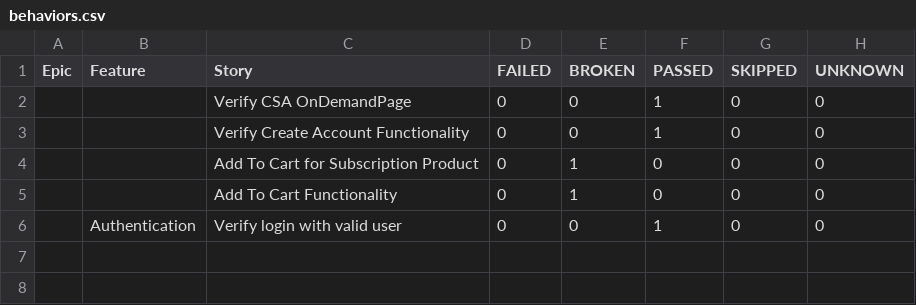
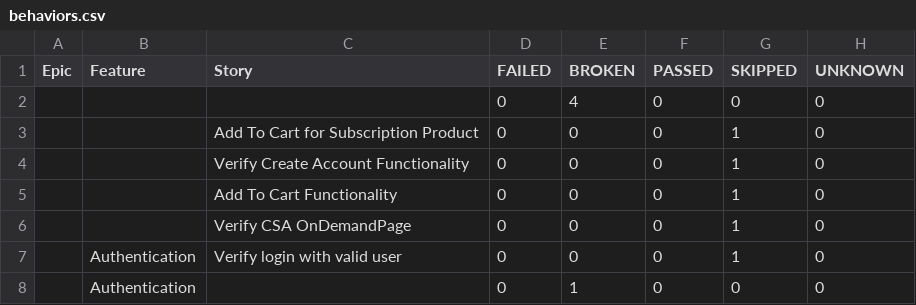
Before and after one commit to santoshadupa1/csagroupstore, a CSV file: data/behaviors.csv, drawn as a sheet.

```diff
--- a/data/behaviors.csv
+++ b/data/behaviors.csv
@@ -1,6 +1,8 @@
 "Epic","Feature","Story","FAILED","BROKEN","PASSED","SKIPPED","UNKNOWN"
-"","","Verify CSA OnDemandPage","0","0","1","0","0"
-"","","Verify Create Account Functionality","0","0","1","0","0"
-"","","Add To Cart for Subscription Product","0","1","0","0","0"
-"","","Add To Cart Functionality","0","1","0","0","0"
-"","Authentication","Verify login with valid user","0","0","1","0","0"
+"","","","0","4","0","0","0"
+"","","Add To Cart for Subscription Product","0","0","0","1","0"
+"","","Verify Create Account Functionality","0","0","0","1","0"
+"","","Add To Cart Functionality","0","0","0","1","0"
+"","","Verify CSA OnDemandPage","0","0","0","1","0"
+"","Authentication","Verify login with valid user","0","0","0","1","0"
+"","Authentication","","0","1","0","0","0"
```
Also changed, not shown: data/suites.csv, 58 other files.
